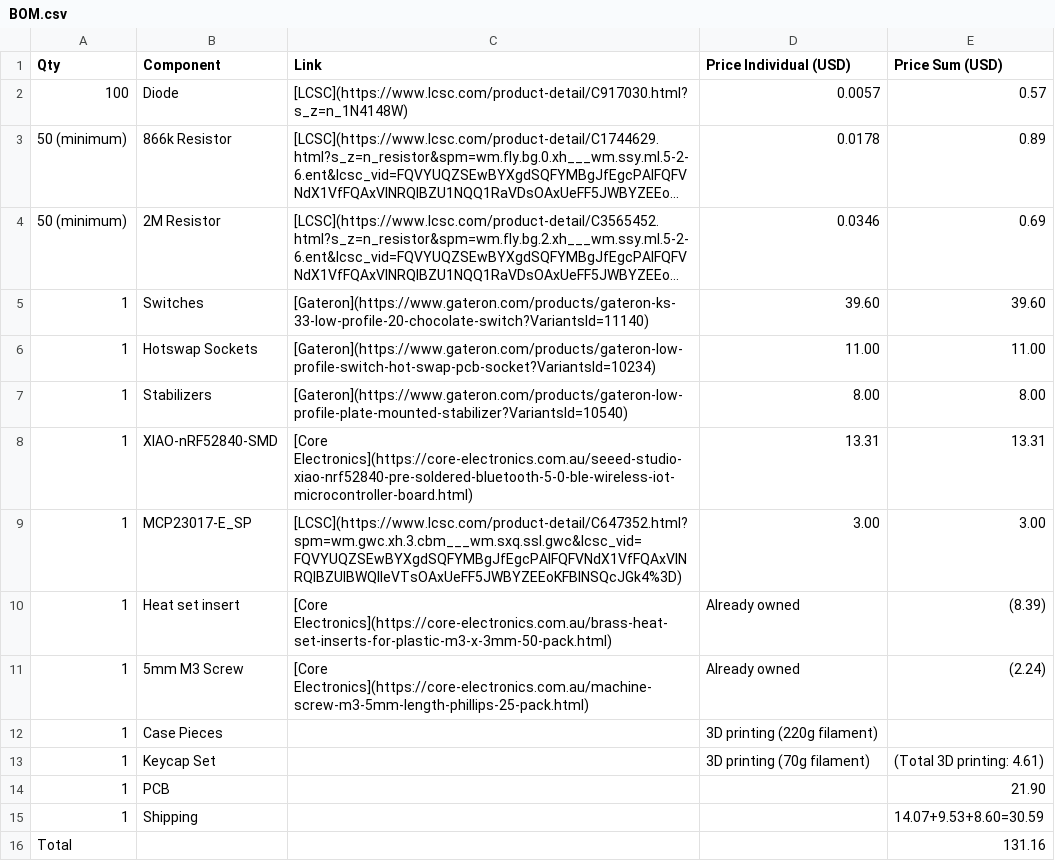
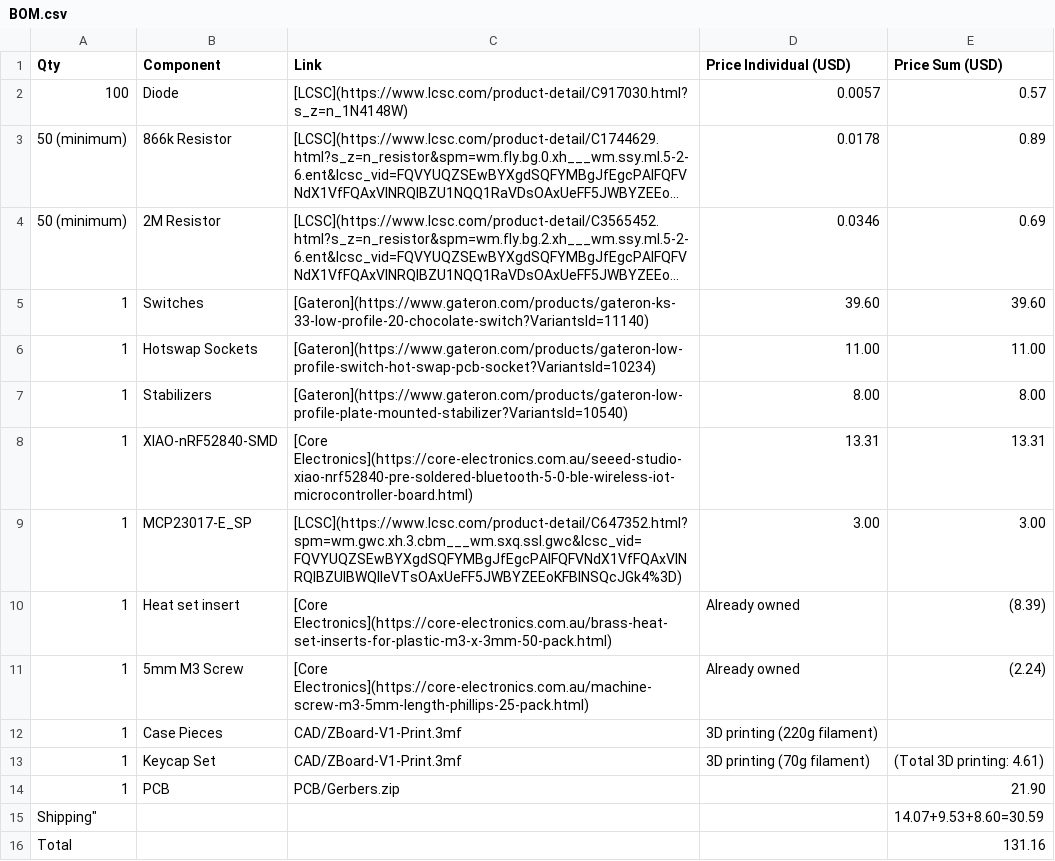
Before and after one commit to ZeusyBoy98/ZBoard-V1, a CSV file: BOM.csv, drawn as a sheet; long unchanged cells end in ….

Commit message:
Fix BOM for shipping

```diff
--- a/BOM.csv
+++ b/BOM.csv
@@ -11,6 +11,6 @@
 "1","5mm M3 Screw","[Core Electronics](https://core-electronics.com.au/machine-screw-m3-5mm-length-phillips-25-pack.html)","Already owned","(2.24)"
-"1","Case Pieces","","3D printing (220g filament)",""
-"1","Keycap Set","","3D printing (70g filament)","(Total 3D printing: 4.61)"
-"1","PCB","","","21.90"
-"1","Shipping","","","14.07+9.53+8.60=30.59"
+"1","Case Pieces","CAD/ZBoard-V1-Print.3mf","3D printing (220g filament)",""
+"1","Keycap Set","CAD/ZBoard-V1-Print.3mf","3D printing (70g filament)","(Total 3D printing: 4.61)"
+"1","PCB","PCB/Gerbers.zip","","21.90"
+""Shipping","","","","14.07+9.53+8.60=30.59"
 "Total","","","","131.16"
```
